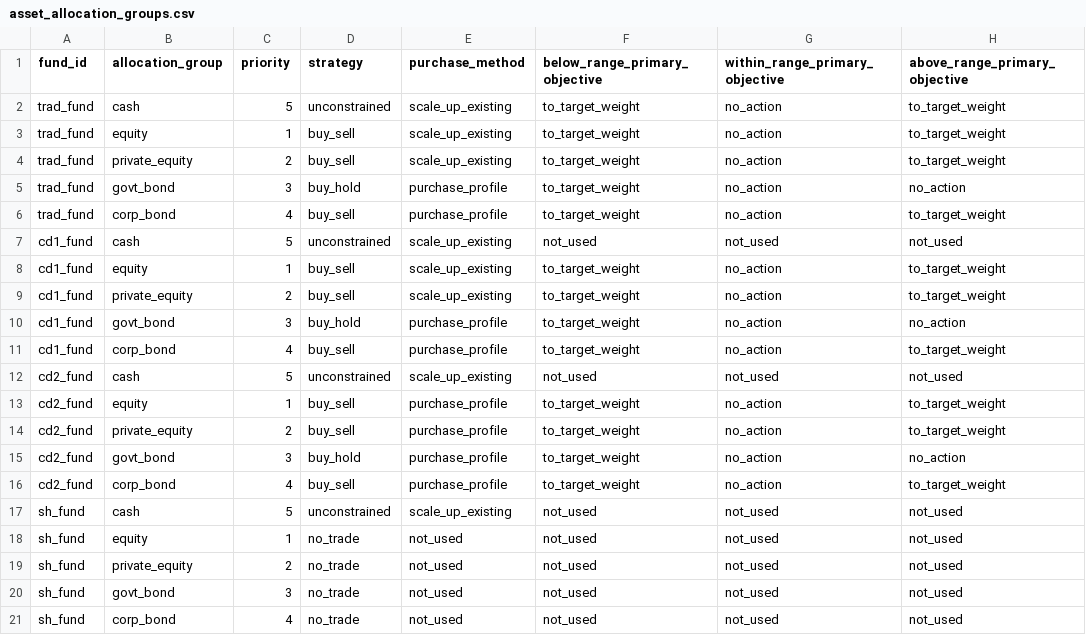
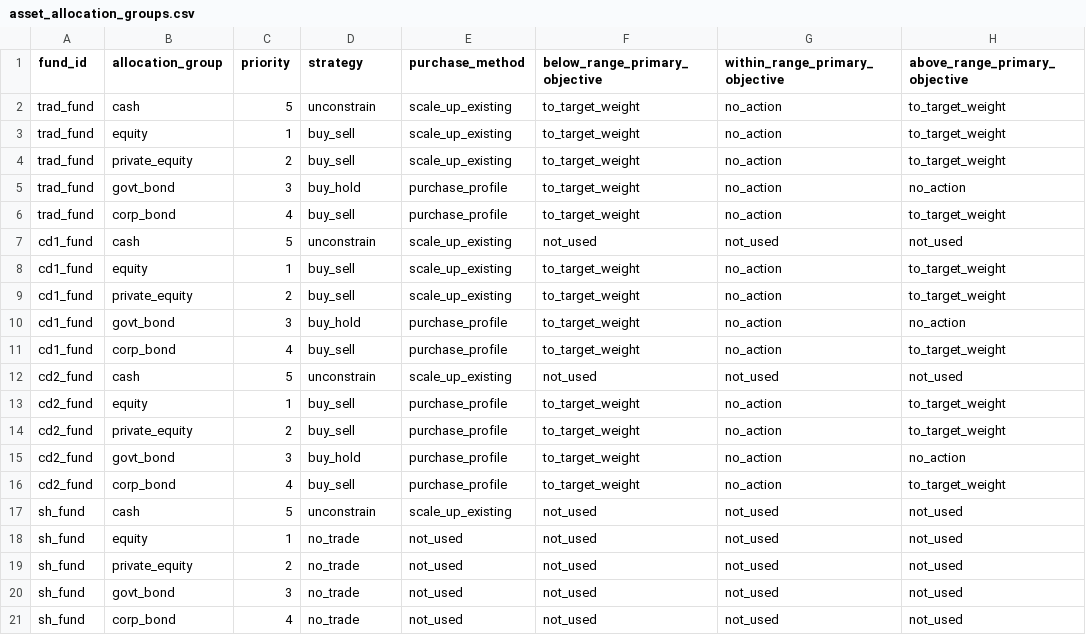
Before and after one commit to shanyashi2025/vates, a CSV file: example_ws/inputs/02_fund_proj/asset_allocation_groups.csv, drawn as a sheet.

Commit message:
1. _enums.py: AssetAllocationStrategy rename `UNCONSTRAINED` -> `UNCONSTRAIN`; 2. _allocation_group.py: BuySellAction rename `NOOP` -> `PASS`

```diff
--- a/example_ws/inputs/02_fund_proj/asset_allocation_groups.csv
+++ b/example_ws/inputs/02_fund_proj/asset_allocation_groups.csv
@@ -1,3 +1,3 @@
 fund_id,allocation_group,priority,strategy,purchase_method,below_range_primary_objective,within_range_primary_objective,above_range_primary_objective
-trad_fund,cash,5,unconstrained,scale_up_existing,to_target_weight,no_action,to_target_weight
+trad_fund,cash,5,unconstrain,scale_up_existing,to_target_weight,no_action,to_target_weight
 trad_fund,equity,1,buy_sell,scale_up_existing,to_target_weight,no_action,to_target_weight
@@ -6,3 +6,3 @@ trad_fund,govt_bond,3,buy_hold,purchase_profile,to_target_weight,no_action,no_ac
 trad_fund,corp_bond,4,buy_sell,purchase_profile,to_target_weight,no_action,to_target_weight
-cd1_fund,cash,5,unconstrained,scale_up_existing,not_used,not_used,not_used
+cd1_fund,cash,5,unconstrain,scale_up_existing,not_used,not_used,not_used
 cd1_fund,equity,1,buy_sell,scale_up_existing,to_target_weight,no_action,to_target_weight
@@ -11,3 +11,3 @@ cd1_fund,govt_bond,3,buy_hold,purchase_profile,to_target_weight,no_action,no_act
 cd1_fund,corp_bond,4,buy_sell,purchase_profile,to_target_weight,no_action,to_target_weight
-cd2_fund,cash,5,unconstrained,scale_up_existing,not_used,not_used,not_used
+cd2_fund,cash,5,unconstrain,scale_up_existing,not_used,not_used,not_used
 cd2_fund,equity,1,buy_sell,purchase_profile,to_target_weight,no_action,to_target_weight
@@ -16,3 +16,3 @@ cd2_fund,govt_bond,3,buy_hold,purchase_profile,to_target_weight,no_action,no_act
 cd2_fund,corp_bond,4,buy_sell,purchase_profile,to_target_weight,no_action,to_target_weight
-sh_fund,cash,5,unconstrained,scale_up_existing,not_used,not_used,not_used
+sh_fund,cash,5,unconstrain,scale_up_existing,not_used,not_used,not_used
 sh_fund,equity,1,no_trade,not_used,not_used,not_used,not_used
```
Also changed, not shown: example_ws/inputs/02_fund_proj/asset_mix.csv, example_ws/inputs/12_stoch_ec_mvl/asset_allocation_groups.csv, 5 other files.
